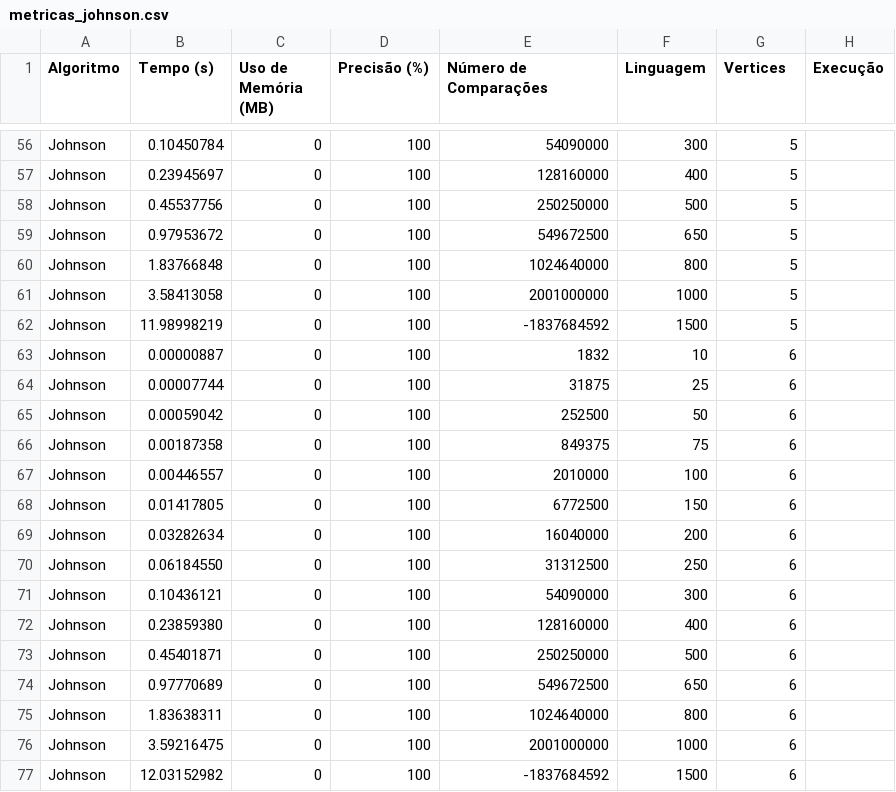
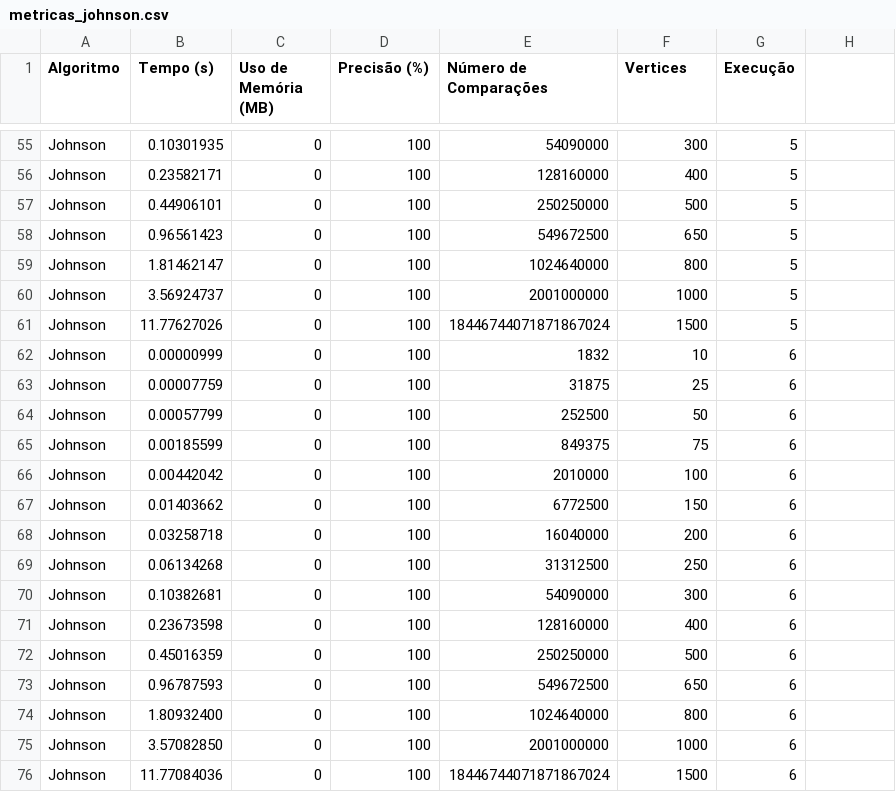
Before and after one commit to GuilhermeDeitos/Trabalho2_PAA, a CSV file: C++/metricas_johnson.csv, drawn as a sheet; only a part is shown, gaps mark what is left out; addresses are those after the commit; the diff covers the shown part only; the diff names each change by its address in the sheet, - before the commit and + after, or states it on an @@ line.

```diff
--- a/C++/metricas_johnson.csv
+++ b/C++/metricas_johnson.csv
-F1: Linguagem
+F1: Vertices
-G1: Vertices
+G1: Execução
-H1: Execução
+H1: (empty)
-B55 (Tempo (s)): 0.10450784
+B55 (Tempo (s)): 0.10301935
-B56 (Tempo (s)): 0.23945697
+B56 (Tempo (s)): 0.23582171
-B57 (Tempo (s)): 0.45537756
+B57 (Tempo (s)): 0.44906101
-B58 (Tempo (s)): 0.97953672
+B58 (Tempo (s)): 0.96561423
-B59 (Tempo (s)): 1.83766848
+B59 (Tempo (s)): 1.81462147
-B60 (Tempo (s)): 3.58413058
+B60 (Tempo (s)): 3.56924737
-B61 (Tempo (s)): 11.98998219
+B61 (Tempo (s)): 11.77627026
-E61 (Número de Comparações): -1837684592
+E61 (Número de Comparações): 18446744071871867024
-B62 (Tempo (s)): 0.00000887
+B62 (Tempo (s)): 0.00000999
-B63 (Tempo (s)): 0.00007744
+B63 (Tempo (s)): 0.00007759
-B64 (Tempo (s)): 0.00059042
+B64 (Tempo (s)): 0.00057799
-B65 (Tempo (s)): 0.00187358
+B65 (Tempo (s)): 0.00185599
-B66 (Tempo (s)): 0.00446557
+B66 (Tempo (s)): 0.00442042
-B67 (Tempo (s)): 0.01417805
+B67 (Tempo (s)): 0.01403662
-B68 (Tempo (s)): 0.03282634
+B68 (Tempo (s)): 0.03258718
-B69 (Tempo (s)): 0.06184550
+B69 (Tempo (s)): 0.06134268
-B70 (Tempo (s)): 0.10436121
+B70 (Tempo (s)): 0.10382681
-B71 (Tempo (s)): 0.23859380
+B71 (Tempo (s)): 0.23673598
-B72 (Tempo (s)): 0.45401871
+B72 (Tempo (s)): 0.45016359
-B73 (Tempo (s)): 0.97770689
+B73 (Tempo (s)): 0.96787593
-B74 (Tempo (s)): 1.83638311
+B74 (Tempo (s)): 1.80932400
-B75 (Tempo (s)): 3.59216475
+B75 (Tempo (s)): 3.57082850
-B76 (Tempo (s)): 12.03152982
+B76 (Tempo (s)): 11.77084036
-E76 (Número de Comparações): -1837684592
+E76 (Número de Comparações): 18446744071871867024
```
Also changed, not shown: 1 removed row and 56 edited cells elsewhere in this file, C++/metricas_floyd.csv, 5 other files.
